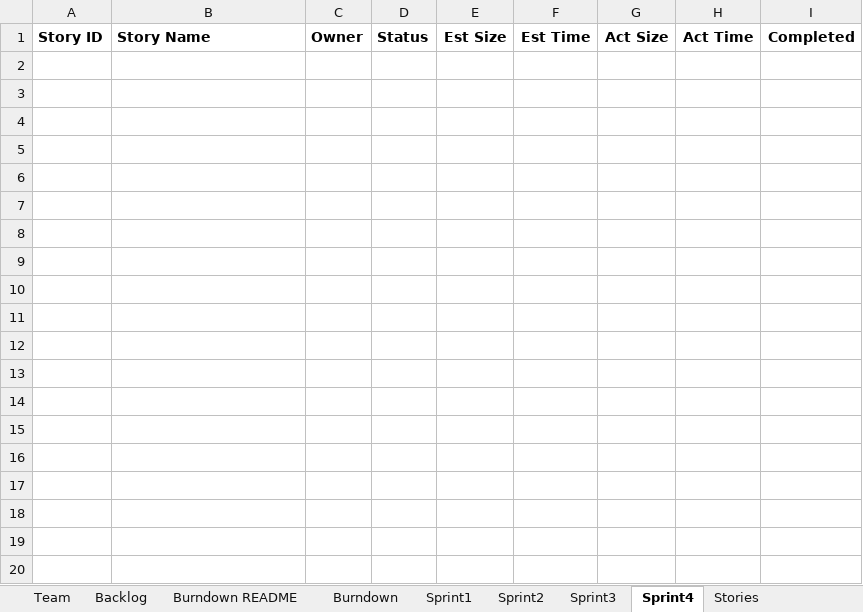
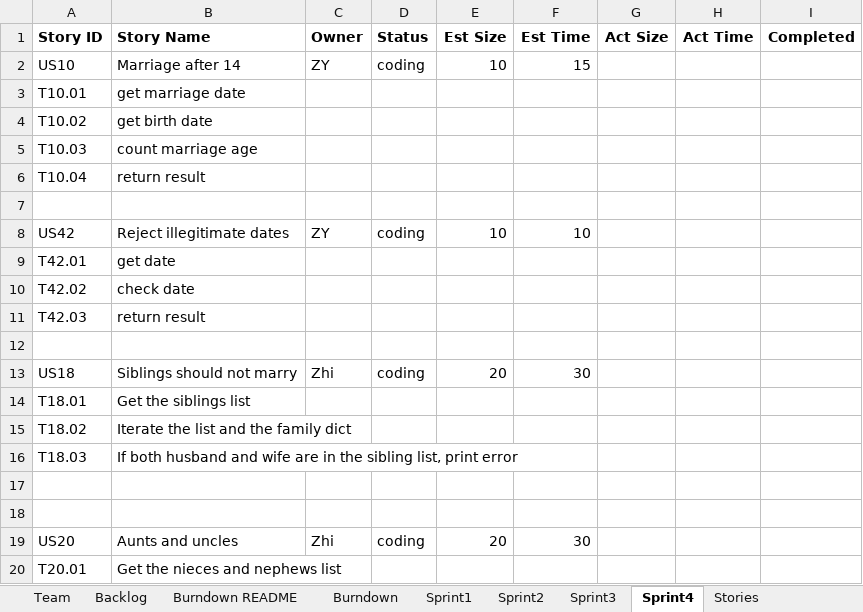
Before and after one commit to jackyli0318/SSW-555, an Excel workbook: Team_ZYY_Report.xlsx, sheet Sprint4, drawn as a sheet; only a part is shown; values as stored, in another font and other column widths than the file's, no borders; charts and pictures not drawn; the diff covers the shown part only; the diff names each change by its address in the sheet, - before the commit and + after, or states it on an @@ line.

Commit message:
sprint3

```diff
--- a/Team_ZYY_Report.xlsx (sheet Sprint4)
+++ b/Team_ZYY_Report.xlsx (sheet Sprint4)
+row 2: US10 | Marriage after 14 | ZY | coding | 10 | 15
+row 3: T10.01 | get marriage date
+row 4: T10.02 | get birth date
+row 5: T10.03 | count marriage age
+row 6: T10.04 | return result
+row 7: (empty)
+row 8: US42 | Reject illegitimate dates | ZY | coding | 10 | 10
+row 9: T42.01 | get date
+row 10: T42.02 | check date
+row 11: T42.03 | return result
+row 12: (empty)
+row 13: US18 | Siblings should not marry | Zhi | coding | 20 | 30
+row 14: T18.01 | Get the siblings list
+row 15: T18.02 | Iterate the list and the family dict
+row 16: T18.03 | If both husband and wife are in the sibling list, print error
+row 17: (empty)
+row 18: (empty)
+row 19: US20 | Aunts and uncles | Zhi | coding | 20 | 30
+row 20: T20.01 | Get the nieces and nephews list
```
Also changed, not shown: 10 added rows elsewhere in this sheet, sheet Sprint3, sheet Backlog, sheet Burndown, charts or pictures, 5 other files.
